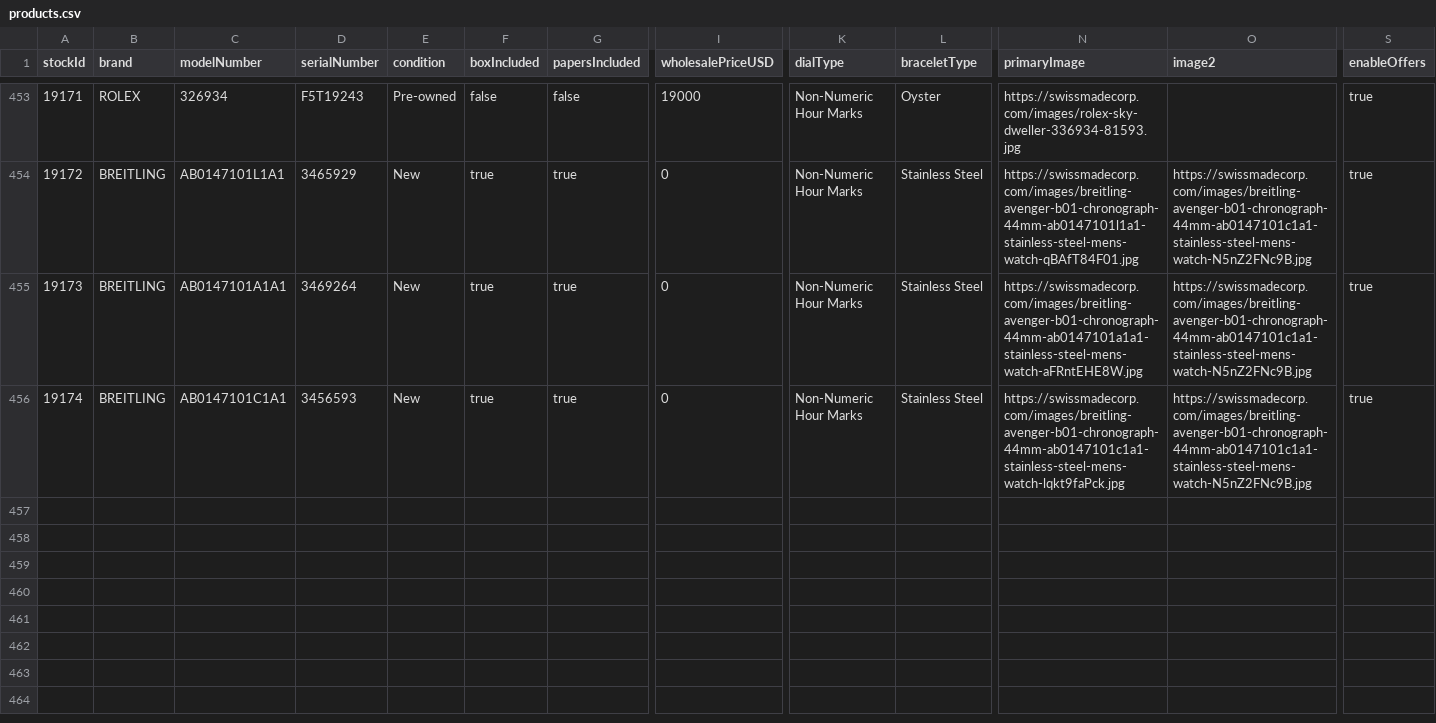
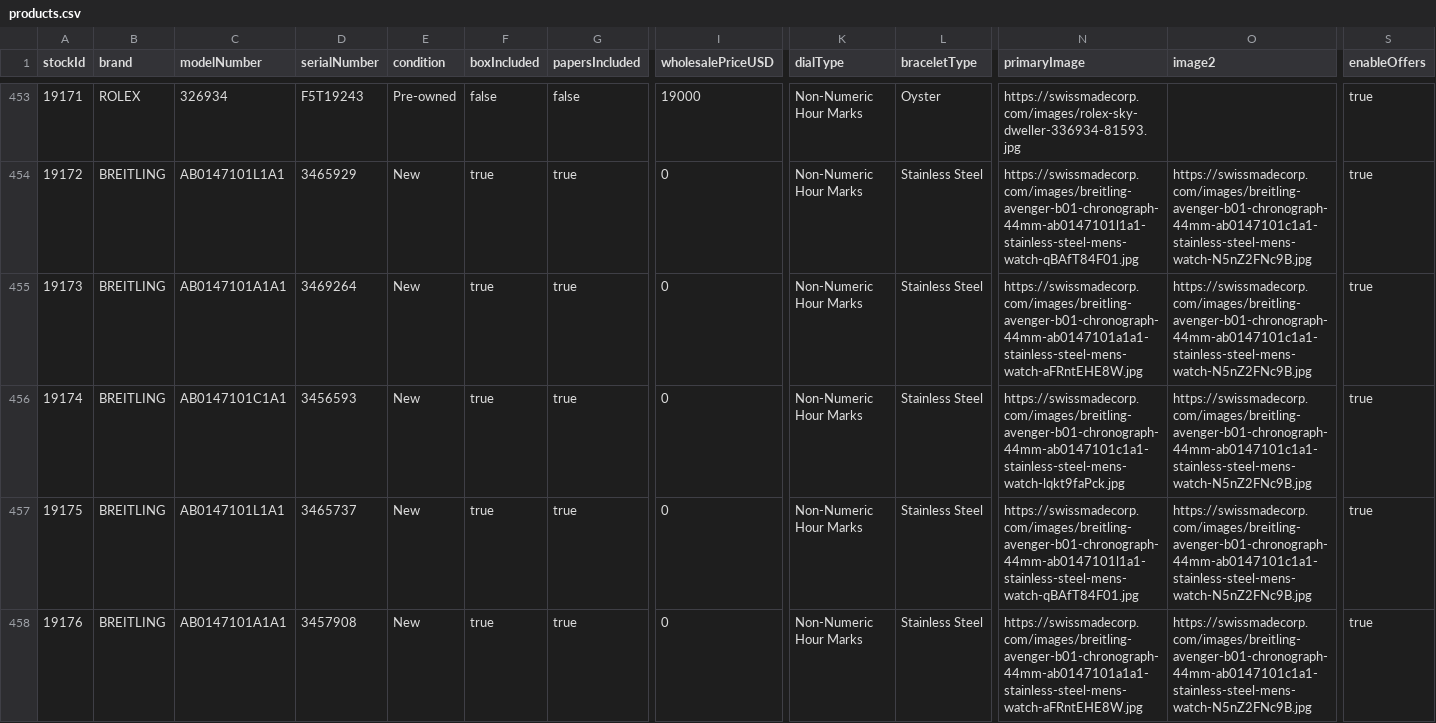
Before and after one commit to swissmadecorp/swissmadecorp-repo, a CSV file: public/uploads/products.csv, drawn as a sheet; only a part is shown, gaps mark what is left out; rows hold the shown columns only; the diff names each change by its address in the sheet, - before the commit and + after, or states it on an @@ line.

Commit message:
Auto-commit 2026-09-14 19:30

```diff
--- a/public/uploads/products.csv
+++ b/public/uploads/products.csv
+row 457: 19175 | BREITLING | AB0147101L1A1 | 3465737 | New | true | true | 0 | Non-Numeric Hour Marks | Stainless Steel | https://swissmadecorp.com/images/breitling-avenger-b01-chronograph-44mm-ab0147101l1a1-stainless-steel-mens-watch-qBAfT84F01.jpg | https://swissmadecorp.com/images/breitling-avenger-b01-chronograph-44mm-ab0147101c1a1-stainless-steel-mens-watch-N5nZ2FNc9B.jpg | true
+row 458: 19176 | BREITLING | AB0147101A1A1 | 3457908 | New | true | true | 0 | Non-Numeric Hour Marks | Stainless Steel | https://swissmadecorp.com/images/breitling-avenger-b01-chronograph-44mm-ab0147101a1a1-stainless-steel-mens-watch-aFRntEHE8W.jpg | https://swissmadecorp.com/images/breitling-avenger-b01-chronograph-44mm-ab0147101c1a1-stainless-steel-mens-watch-N5nZ2FNc9B.jpg | true
```
